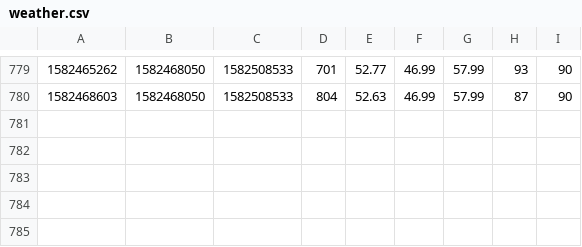
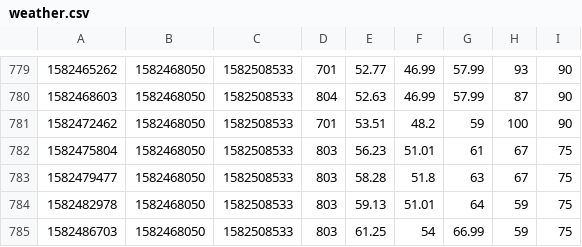
Before and after one commit to kmori45/kmori45.github.io, a CSV file: weather.csv, drawn as a sheet; only a part is shown, gaps mark what is left out; the diff names each change by its address in the sheet, - before the commit and + after, or states it on an @@ line.

```diff
--- a/weather.csv
+++ b/weather.csv
+row 781: 1582472462 | 1582468050 | 1582508533 | 701 | 53.51 | 48.2 | 59 | 100 | 90
+row 782: 1582475804 | 1582468050 | 1582508533 | 803 | 56.23 | 51.01 | 61 | 67 | 75
+row 783: 1582479477 | 1582468050 | 1582508533 | 803 | 58.28 | 51.8 | 63 | 67 | 75
+row 784: 1582482978 | 1582468050 | 1582508533 | 803 | 59.13 | 51.01 | 64 | 59 | 75
+row 785: 1582486703 | 1582468050 | 1582508533 | 803 | 61.25 | 54 | 66.99 | 59 | 75
```
Also changed, not shown: 2 other files.
